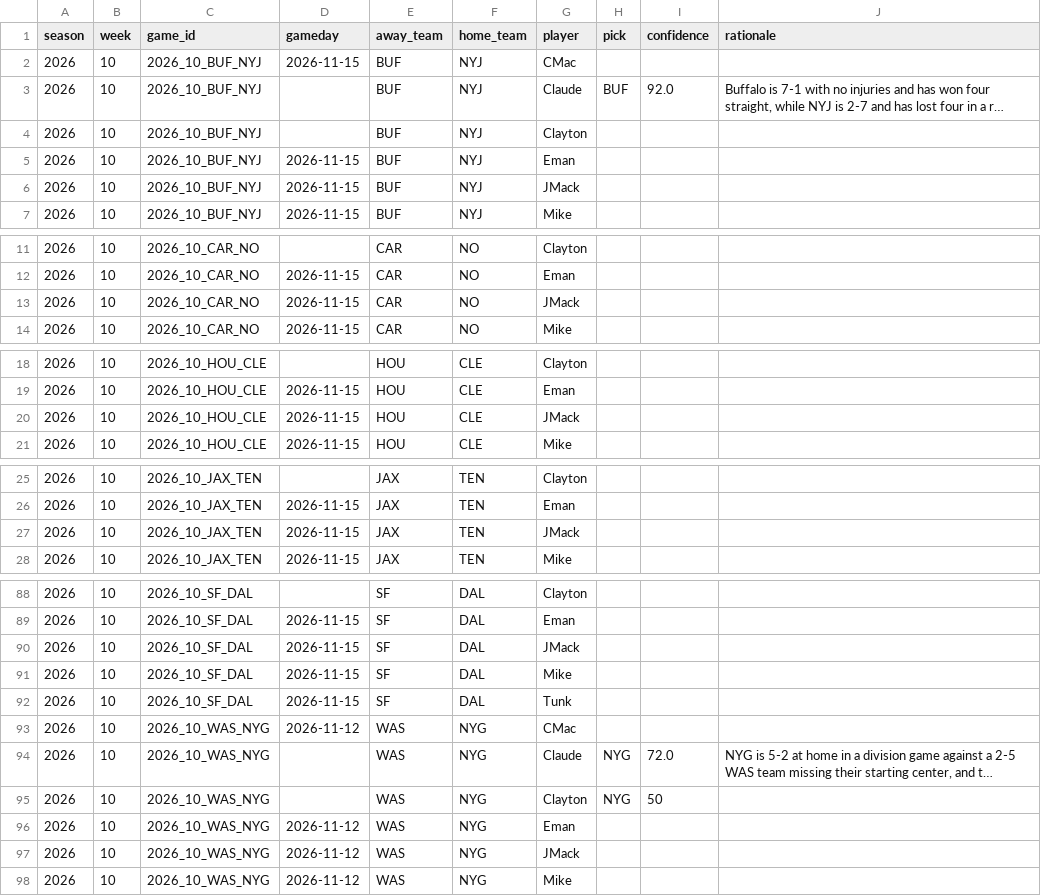
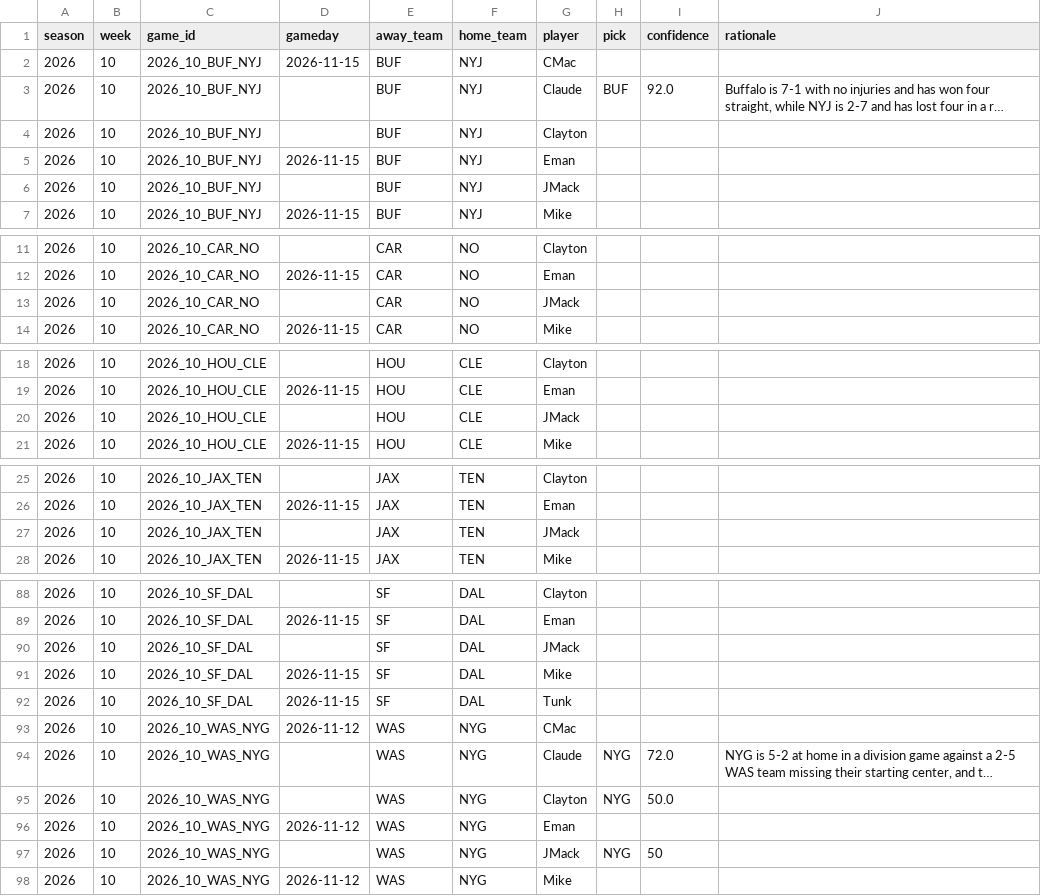
Before and after one commit to JimmyMick/nfl-pickem, a CSV file: predictions/picks/2026-wk10.csv, drawn as a sheet; only a part is shown, gaps mark what is left out; long unchanged cells end in …; the diff covers the shown part only; the diff names each change by its address in the sheet, - before the commit and + after, or states it on an @@ line.

Commit message:
picks: JMack 2026 wk10

```diff
--- a/predictions/picks/2026-wk10.csv
+++ b/predictions/picks/2026-wk10.csv
-D6 (gameday): 2026-11-15
+D6 (gameday): (empty)
-D13 (gameday): 2026-11-15
+D13 (gameday): (empty)
-D20 (gameday): 2026-11-15
+D20 (gameday): (empty)
-D27 (gameday): 2026-11-15
+D27 (gameday): (empty)
-D90 (gameday): 2026-11-15
+D90 (gameday): (empty)
-I95 (confidence): 50
+I95 (confidence): 50.0
-D97 (gameday): 2026-11-12
+D97 (gameday): (empty)
-H97 (pick): (empty)
+H97 (pick): NYG
-I97 (confidence): (empty)
+I97 (confidence): 50
```
Also changed, not shown: 8 edited cells elsewhere in this file.
